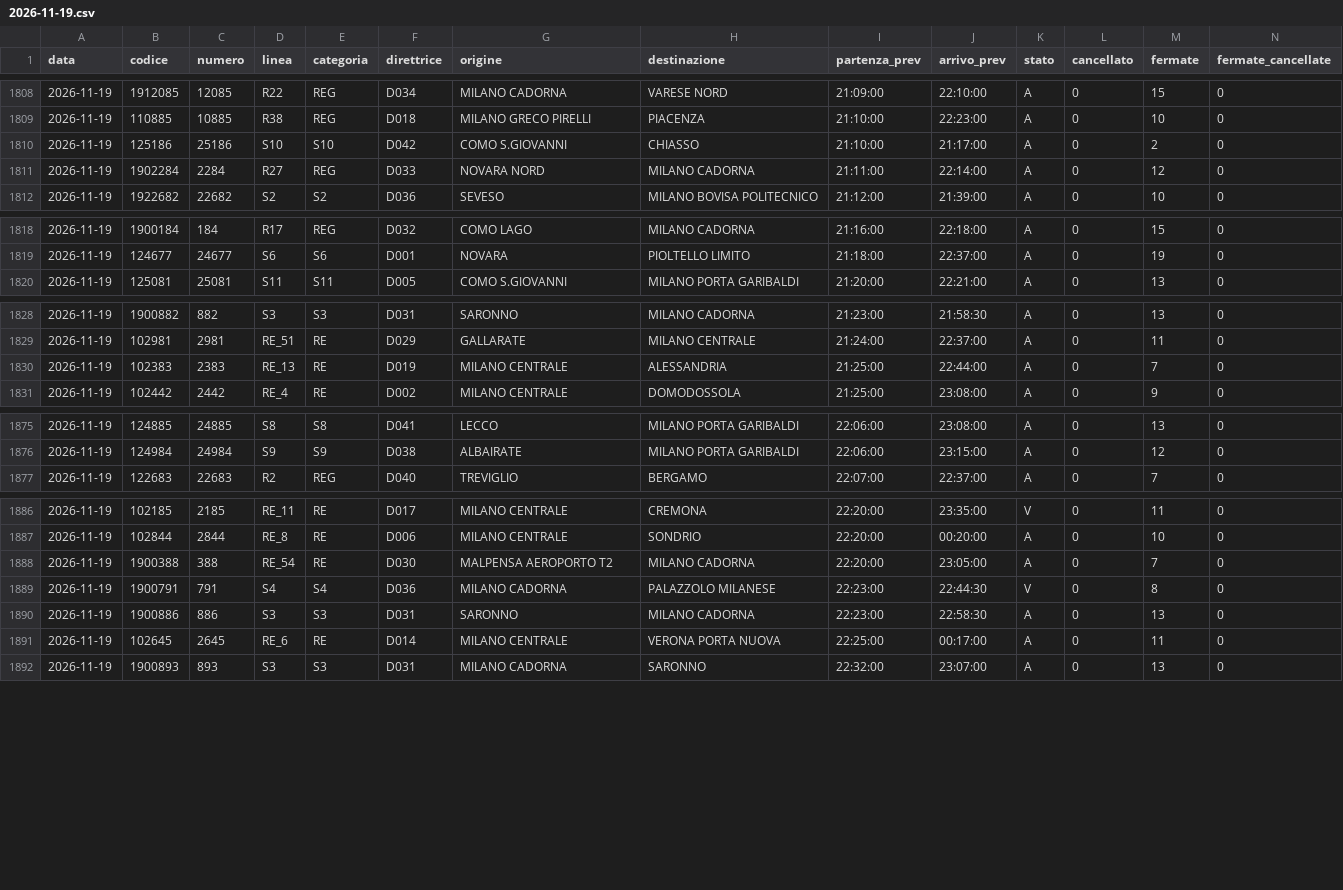
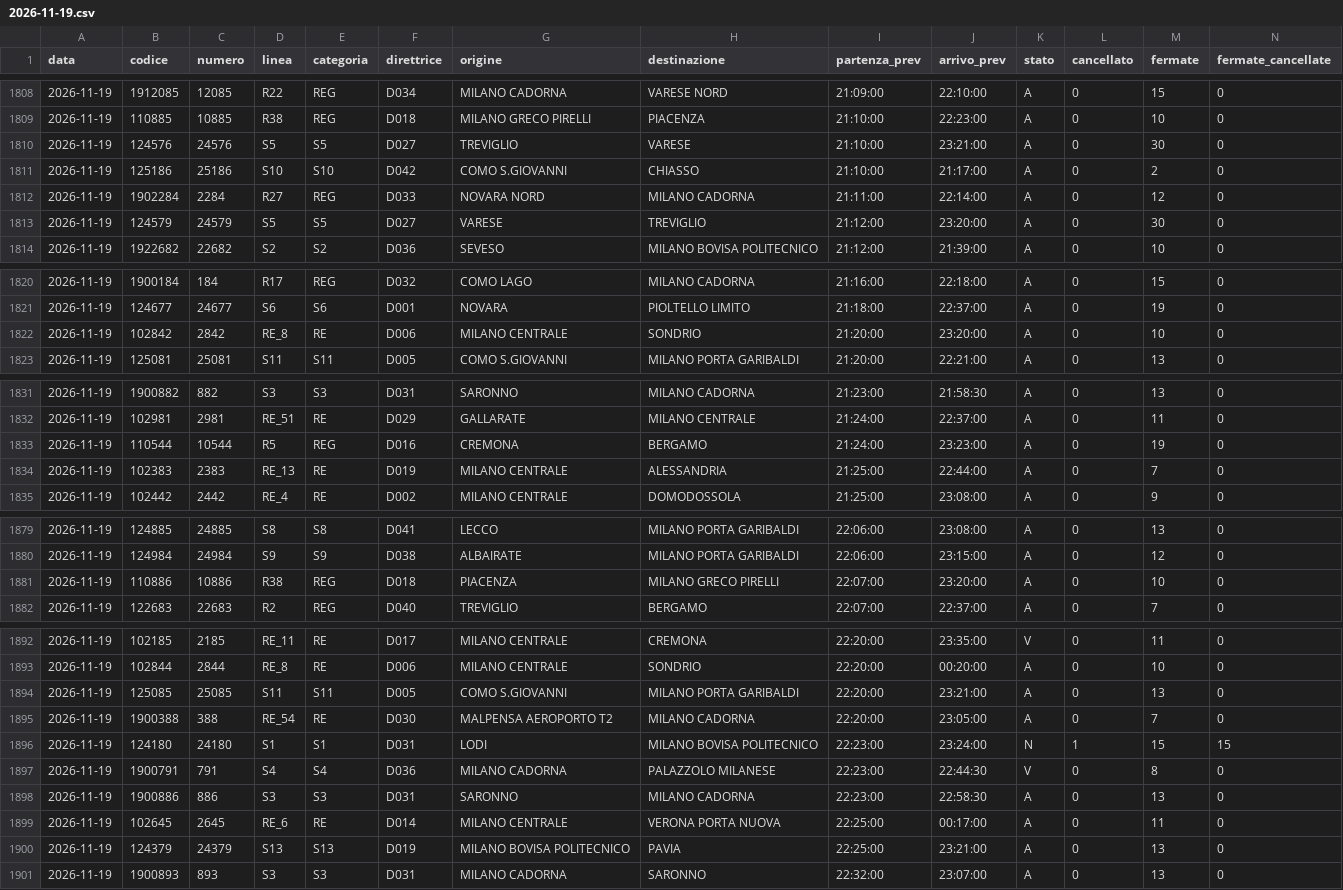
Before and after one commit to Easyinve/trenord-ritardi, a CSV file: archivio/2026-11-19.csv, drawn as a sheet; only a part is shown, gaps mark what is left out; rows hold the shown columns only; the diff covers the shown part only; the diff names each change by its address in the sheet, - before the commit and + after, or states it on an @@ line.

```diff
--- a/archivio/2026-11-19.csv
+++ b/archivio/2026-11-19.csv
+row 1810: 2026-11-19 | 124576 | 24576 | S5 | S5 | D027 | TREVIGLIO | VARESE | 21:10:00 | 23:21:00 | A | 0 | 30 | 0
+row 1813: 2026-11-19 | 124579 | 24579 | S5 | S5 | D027 | VARESE | TREVIGLIO | 21:12:00 | 23:20:00 | A | 0 | 30 | 0
+row 1822: 2026-11-19 | 102842 | 2842 | RE_8 | RE | D006 | MILANO CENTRALE | SONDRIO | 21:20:00 | 23:20:00 | A | 0 | 10 | 0
+row 1833: 2026-11-19 | 110544 | 10544 | R5 | REG | D016 | CREMONA | BERGAMO | 21:24:00 | 23:23:00 | A | 0 | 19 | 0
+row 1881: 2026-11-19 | 110886 | 10886 | R38 | REG | D018 | PIACENZA | MILANO GRECO PIRELLI | 22:07:00 | 23:20:00 | A | 0 | 10 | 0
+row 1894: 2026-11-19 | 125085 | 25085 | S11 | S11 | D005 | COMO S.GIOVANNI | MILANO PORTA GARIBALDI | 22:20:00 | 23:21:00 | A | 0 | 13 | 0
+row 1896: 2026-11-19 | 124180 | 24180 | S1 | S1 | D031 | LODI | MILANO BOVISA POLITECNICO | 22:23:00 | 23:24:00 | N | 1 | 15 | 15
+row 1900: 2026-11-19 | 124379 | 24379 | S13 | S13 | D019 | MILANO BOVISA POLITECNICO | PAVIA | 22:25:00 | 23:21:00 | A | 0 | 13 | 0
```
Also changed, not shown: 1 added row and 7 edited cells elsewhere in this file, archivio/mensile.csv, archivio/riepilogo.csv.
